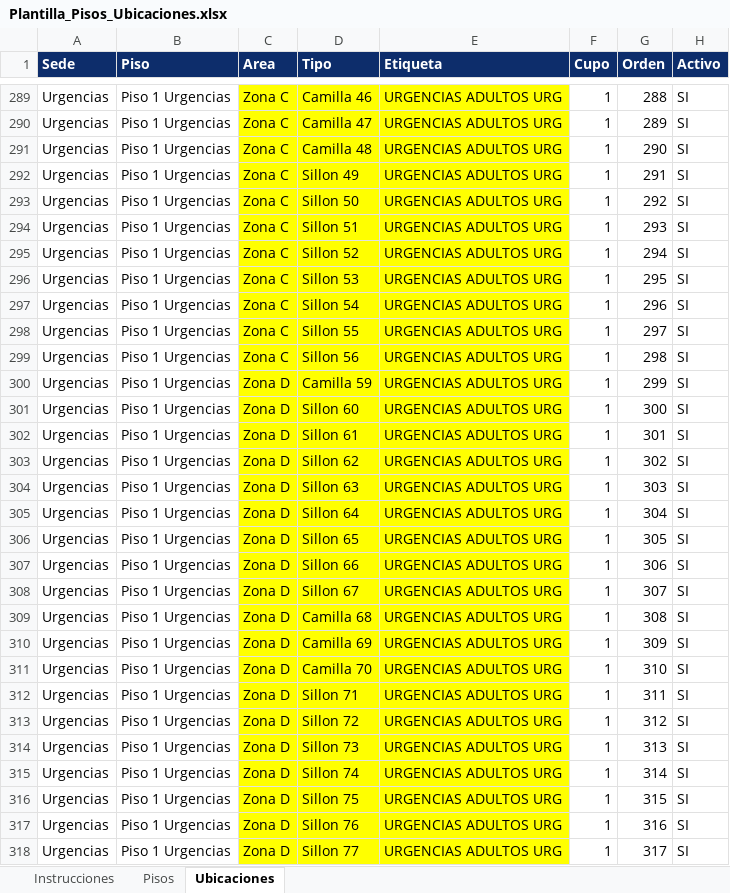
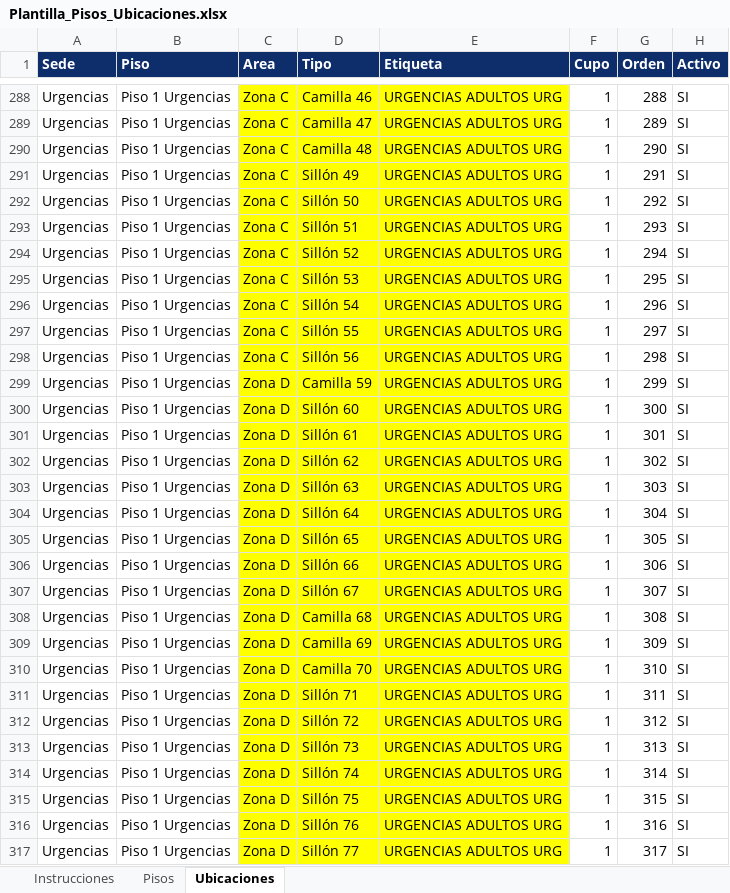
Before and after one commit to juanetayo-projects/visitantes, an Excel workbook: docs/Plantilla_Pisos_Ubicaciones.xlsx, sheet Ubicaciones, drawn as a sheet; only a part is shown, gaps mark what is left out; values as stored, in another font and other column widths than the file's, no borders; addresses are those after the commit; the diff covers the shown part only; the diff names each change by its address in the sheet, - before the commit and + after, or states it on an @@ line.

```diff
--- a/docs/Plantilla_Pisos_Ubicaciones.xlsx (sheet Ubicaciones)
+++ b/docs/Plantilla_Pisos_Ubicaciones.xlsx (sheet Ubicaciones)
-D291 (Tipo): Sillon 49
+D291 (Tipo): Sillón 49
-D292 (Tipo): Sillon 50
+D292 (Tipo): Sillón 50
-D293 (Tipo): Sillon 51
+D293 (Tipo): Sillón 51
-D294 (Tipo): Sillon 52
+D294 (Tipo): Sillón 52
-D295 (Tipo): Sillon 53
+D295 (Tipo): Sillón 53
-D296 (Tipo): Sillon 54
+D296 (Tipo): Sillón 54
-D297 (Tipo): Sillon 55
+D297 (Tipo): Sillón 55
-D298 (Tipo): Sillon 56
+D298 (Tipo): Sillón 56
-D300 (Tipo): Sillon 60
+D300 (Tipo): Sillón 60
-D301 (Tipo): Sillon 61
+D301 (Tipo): Sillón 61
-D302 (Tipo): Sillon 62
+D302 (Tipo): Sillón 62
-D303 (Tipo): Sillon 63
+D303 (Tipo): Sillón 63
-D304 (Tipo): Sillon 64
+D304 (Tipo): Sillón 64
-D305 (Tipo): Sillon 65
+D305 (Tipo): Sillón 65
-D306 (Tipo): Sillon 66
+D306 (Tipo): Sillón 66
-D307 (Tipo): Sillon 67
+D307 (Tipo): Sillón 67
-D311 (Tipo): Sillon 71
+D311 (Tipo): Sillón 71
-D312 (Tipo): Sillon 72
+D312 (Tipo): Sillón 72
-D313 (Tipo): Sillon 73
+D313 (Tipo): Sillón 73
-D314 (Tipo): Sillon 74
+D314 (Tipo): Sillón 74
-D315 (Tipo): Sillon 75
+D315 (Tipo): Sillón 75
-D316 (Tipo): Sillon 76
+D316 (Tipo): Sillón 76
-D317 (Tipo): Sillon 77
+D317 (Tipo): Sillón 77
```
Also changed, not shown: 1 removed row and 113 edited cells elsewhere in this sheet, sheet Pisos, 5 other files.
